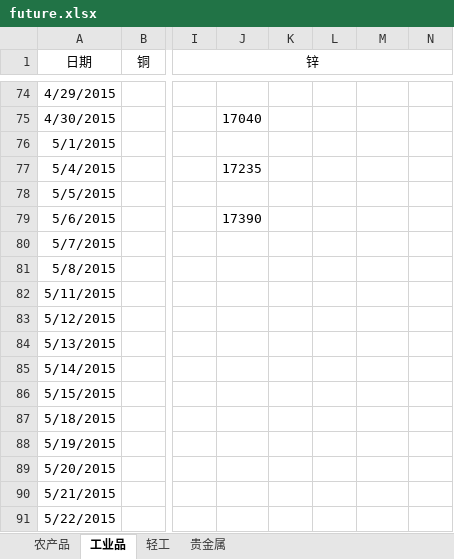
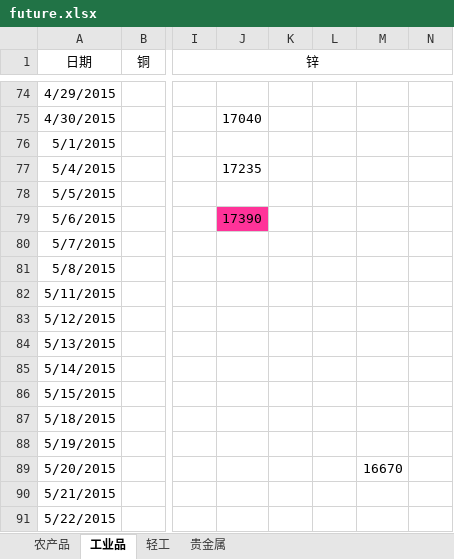
Before and after one commit to foreversand/commodity, an Excel workbook: future.xlsx, sheet 工业品, drawn as a sheet; only a part is shown, gaps mark what is left out; values as stored, in another font and other column widths than the file's, no borders; conditional formats not drawn; the diff names each change by its address in the sheet, - before the commit and + after, or states it on an @@ line.

```diff
--- a/future.xlsx (sheet 工业品)
+++ b/future.xlsx (sheet 工业品)
-J79 fill: none
+J79 fill: #FF3399
-M89: (empty)
+M89: 16670
```
Also changed, not shown: sheet 农产品, sheet 轻工.
